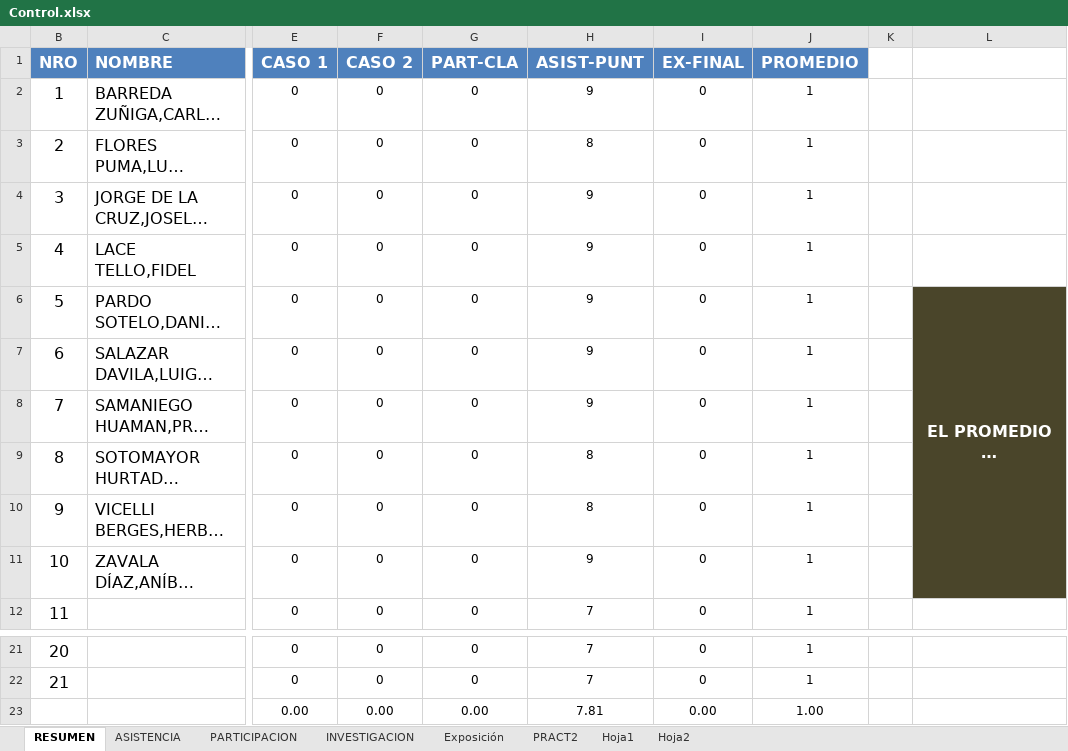
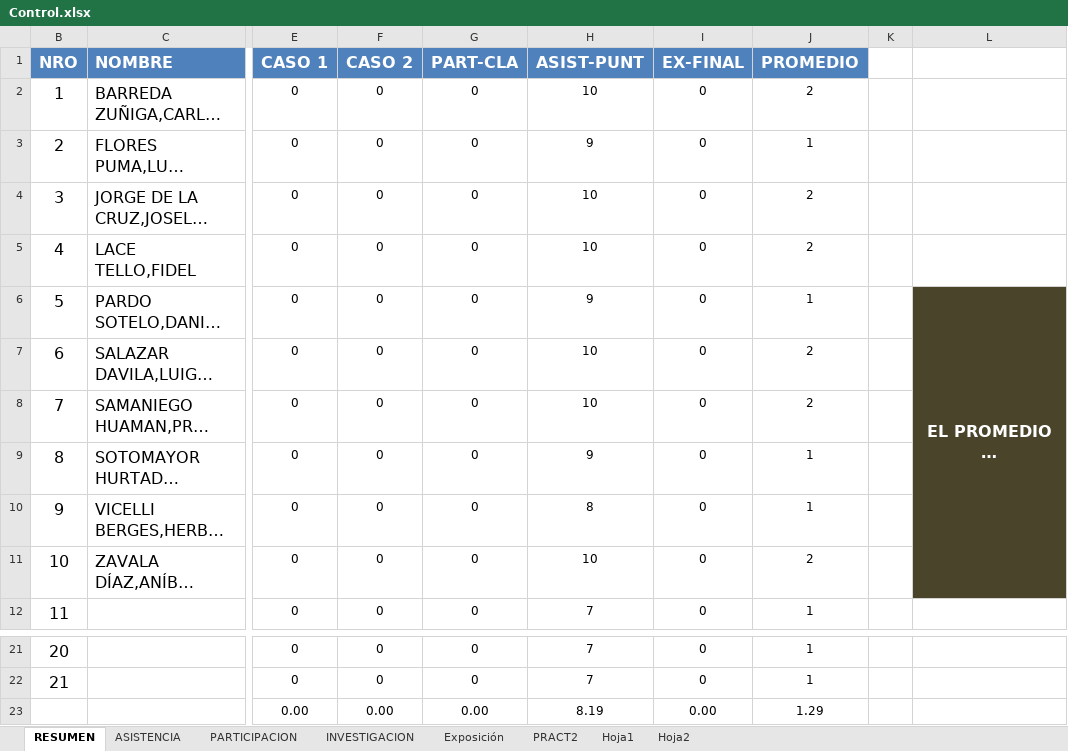
Before and after one commit to gcoronelc/UCS_ANALISIS_OO_001, an Excel workbook: Doc/Control.xlsx, sheet RESUMEN, drawn as a sheet; only a part is shown, gaps mark what is left out; long unchanged cells end in …; values as stored, in another font and other column widths than the file's, no borders; the diff names each change by its address in the sheet, - before the commit and + after, or states it on an @@ line.

```diff
--- a/Doc/Control.xlsx (sheet RESUMEN)
+++ b/Doc/Control.xlsx (sheet RESUMEN)
-H2 (ASIST-PUNT): 9
+H2 (ASIST-PUNT): 10
-J2 (PROMEDIO): 1
+J2 (PROMEDIO): 2
-H3 (ASIST-PUNT): 8
+H3 (ASIST-PUNT): 9
-H4:H5 (ASIST-PUNT): 9
+H4:H5 (ASIST-PUNT): 10
-J4:J5 (PROMEDIO): 1
+J4:J5 (PROMEDIO): 2
-H7:H8 (ASIST-PUNT): 9
+H7:H8 (ASIST-PUNT): 10
-J7:J8 (PROMEDIO): 1
+J7:J8 (PROMEDIO): 2
-H9 (ASIST-PUNT): 8
+H9 (ASIST-PUNT): 9
-H11 (ASIST-PUNT): 9
+H11 (ASIST-PUNT): 10
-J11 (PROMEDIO): 1
+J11 (PROMEDIO): 2
-H23 (ASIST-PUNT): 7.81
+H23 (ASIST-PUNT): 8.19
-J23 (PROMEDIO): 1.00
+J23 (PROMEDIO): 1.29
```
Also changed, not shown: sheet ASISTENCIA, formulas that keep their value, hidden cells, charts or pictures, 11 other files.
